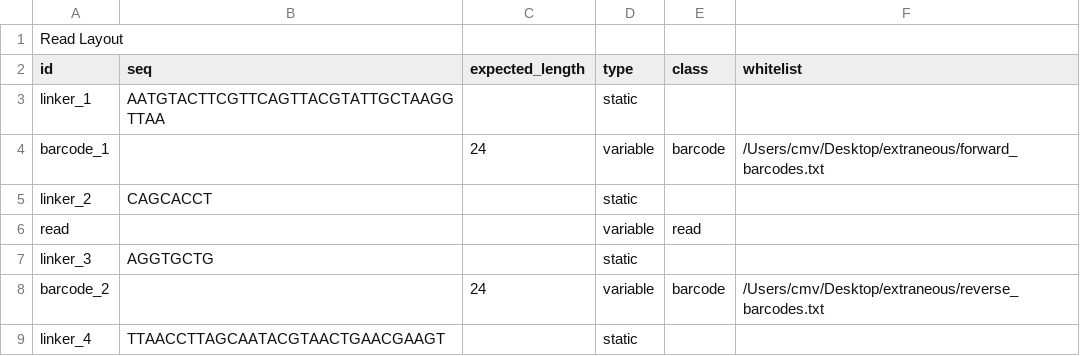
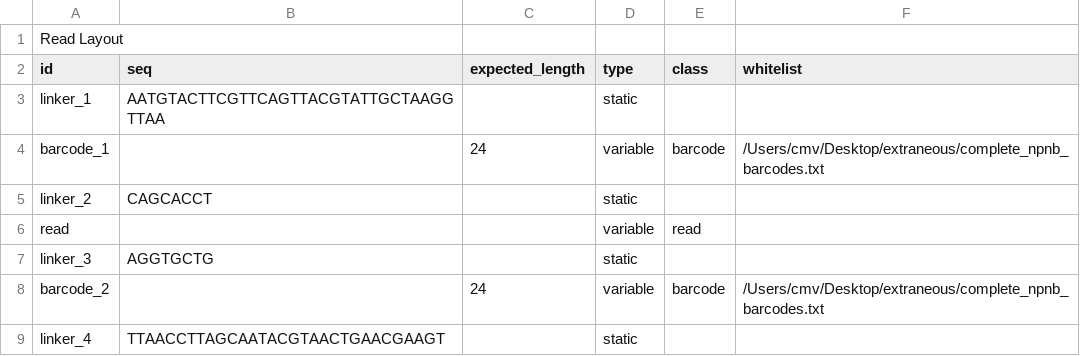
Before and after one commit to indianewok/rad, a CSV file: resources/read_layout/np_bulk_read_layout.csv, drawn as a sheet.

```diff
--- a/resources/read_layout/np_bulk_read_layout.csv
+++ b/resources/read_layout/np_bulk_read_layout.csv
@@ -3,3 +3,3 @@ id,seq,expected_length,type,class,whitelist
 linker_1,AATGTACTTCGTTCAGTTACGTATTGCTAAGGTTAA,,static,,
-barcode_1,,24,variable,barcode,/Users/cmv/Desktop/extraneous/forward_barcodes.txt
+barcode_1,,24,variable,barcode,/Users/cmv/Desktop/extraneous/complete_npnb_barcodes.txt
 linker_2,CAGCACCT,,static,,
@@ -7,3 +7,3 @@ read,,,variable,read,
 linker_3,AGGTGCTG,,static,,
-barcode_2,,24,variable,barcode,/Users/cmv/Desktop/extraneous/reverse_barcodes.txt
+barcode_2,,24,variable,barcode,/Users/cmv/Desktop/extraneous/complete_npnb_barcodes.txt
 linker_4,TTAACCTTAGCAATACGTAACTGAACGAAGT,,static,,
```
Also changed, not shown: 5 other files.
